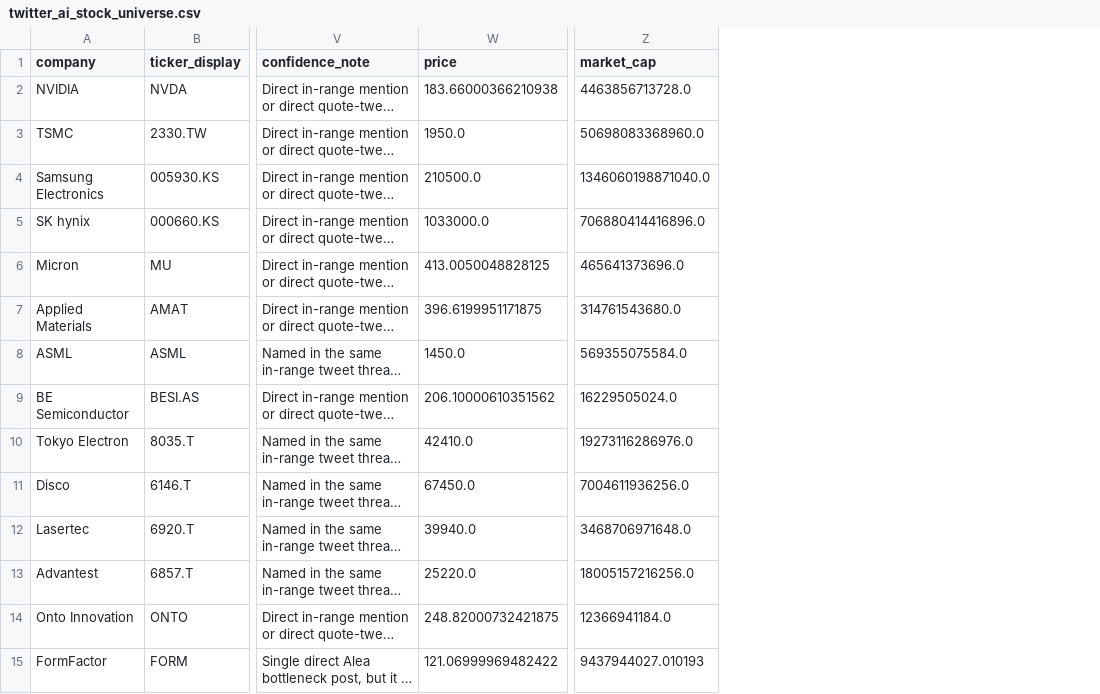
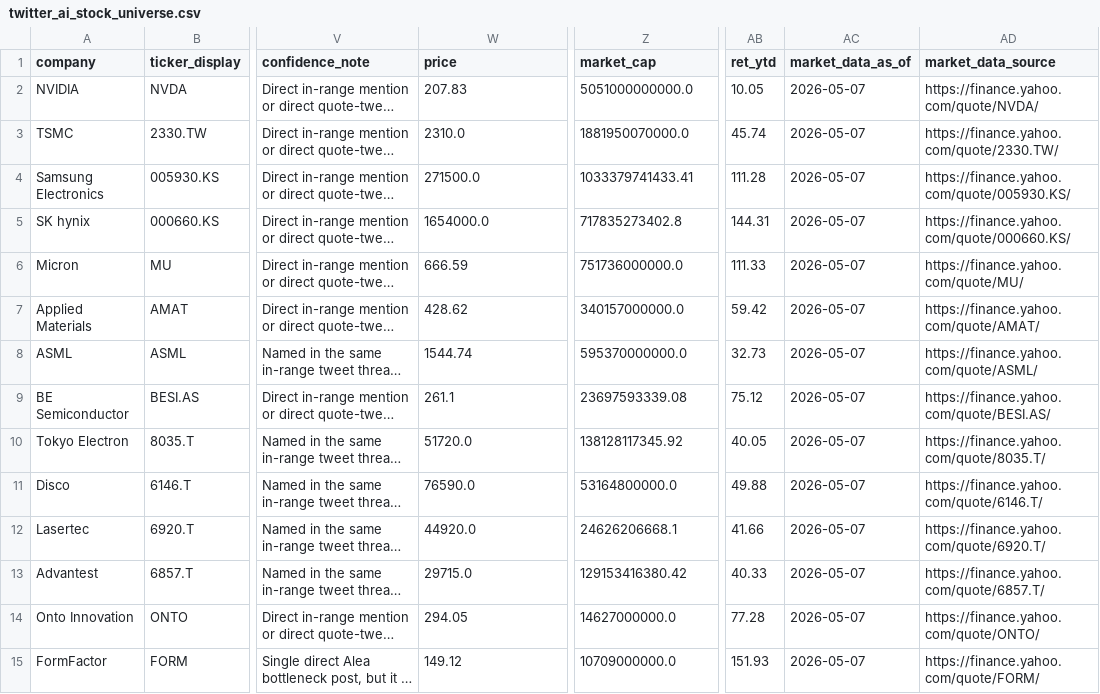
Before and after one commit to dylanler/investing-research, a CSV file: public/reports/twitter-ai-supply-chain/data/twitter_ai_stock_report_2026_04_09/twitter_ai_stock_universe.csv, drawn as a sheet; only a part is shown, gaps mark what is left out; long unchanged cells end in …; the diff covers the shown part only; the diff names each change by its address in the sheet, - before the commit and + after, or states it on an @@ line.

Commit message:
Refresh alpha rankings and market data

```diff
--- a/public/reports/twitter-ai-supply-chain/data/twitter_ai_stock_report_2026_04_09/twitter_ai_stock_universe.csv
+++ b/public/reports/twitter-ai-supply-chain/data/twitter_ai_stock_report_2026_04_09/twitter_ai_stock_universe.csv
+column AB (ret_ytd), rows 2-15: 10.05 | 45.74 | 111.28 | 144.31 | 111.33 | 59.42 | 32.73 | 75.12 | 40.05 | 49.88 | 41.66 | 40.33 | 77.28 | 151.93
+column AC (market_data_as_of), rows 2-15: all 2026-05-07
+column AD (market_data_source), rows 2-15: https://finance.yahoo.com/quote/NVDA/ | https://finance.yahoo.com/quote/2330.TW/ | https://finance.yahoo.com/quote/005930.KS/ | https://finance.yahoo.com/quote/000660.KS/ | https://finance.yahoo.com/quote/MU/ | https://finance.yahoo.com/quote/AMAT/ | https://finance.yahoo.com/quote/ASML/ | https://finance.yahoo.com/quote/BESI.AS/ | https://finance.yahoo.com/quote/8035.T/ | https://finance.yahoo.com/quote/6146.T/ | https://finance.yahoo.com/quote/6920.T/ | https://finance.yahoo.com/quote/6857.T/ | https://finance.yahoo.com/quote/ONTO/ | https://finance.yahoo.com/quote/FORM/
-W2 (price): 183.66000366210938
+W2 (price): 207.83
-Z2 (market_cap): 4463856713728.0
+Z2 (market_cap): 5051000000000.0
-W3 (price): 1950.0
+W3 (price): 2310.0
-Z3 (market_cap): 50698083368960.0
+Z3 (market_cap): 1881950070000.0
-W4 (price): 210500.0
+W4 (price): 271500.0
-Z4 (market_cap): 1346060198871040.0
+Z4 (market_cap): 1033379741433.41
-W5 (price): 1033000.0
+W5 (price): 1654000.0
-Z5 (market_cap): 706880414416896.0
+Z5 (market_cap): 717835273402.8
-W6 (price): 413.0050048828125
+W6 (price): 666.59
-Z6 (market_cap): 465641373696.0
+Z6 (market_cap): 751736000000.0
-W7 (price): 396.6199951171875
+W7 (price): 428.62
-Z7 (market_cap): 314761543680.0
+Z7 (market_cap): 340157000000.0
-W8 (price): 1450.0
+W8 (price): 1544.74
-Z8 (market_cap): 569355075584.0
+Z8 (market_cap): 595370000000.0
-W9 (price): 206.10000610351562
+W9 (price): 261.1
-Z9 (market_cap): 16229505024.0
+Z9 (market_cap): 23697593339.08
-W10 (price): 42410.0
+W10 (price): 51720.0
-Z10 (market_cap): 19273116286976.0
+Z10 (market_cap): 138128117345.92
-W11 (price): 67450.0
+W11 (price): 76590.0
-Z11 (market_cap): 7004611936256.0
+Z11 (market_cap): 53164800000.0
-W12 (price): 39940.0
+W12 (price): 44920.0
-Z12 (market_cap): 3468706971648.0
+Z12 (market_cap): 24626206668.1
-W13 (price): 25220.0
+W13 (price): 29715.0
-Z13 (market_cap): 18005157216256.0
+Z13 (market_cap): 129153416380.42
-W14 (price): 248.82000732421875
+W14 (price): 294.05
-Z14 (market_cap): 12366941184.0
+Z14 (market_cap): 14627000000.0
-W15 (price): 121.06999969482422
+W15 (price): 149.12
-Z15 (market_cap): 9437944027.010193
+Z15 (market_cap): 10709000000.0
```
Also changed, not shown: 70 edited cells elsewhere in this file, public/reports/ai-passives-alpha/data/non_us_alpha_ranked_50.csv, public/reports/ai-passives-alpha/data/revised_top100_master.csv, 54 other files.
